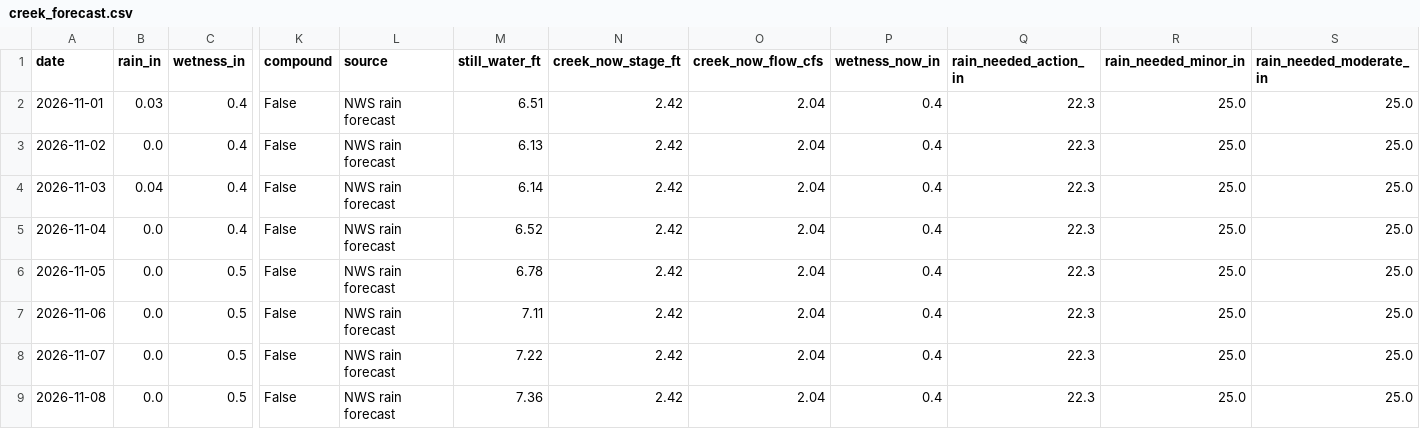
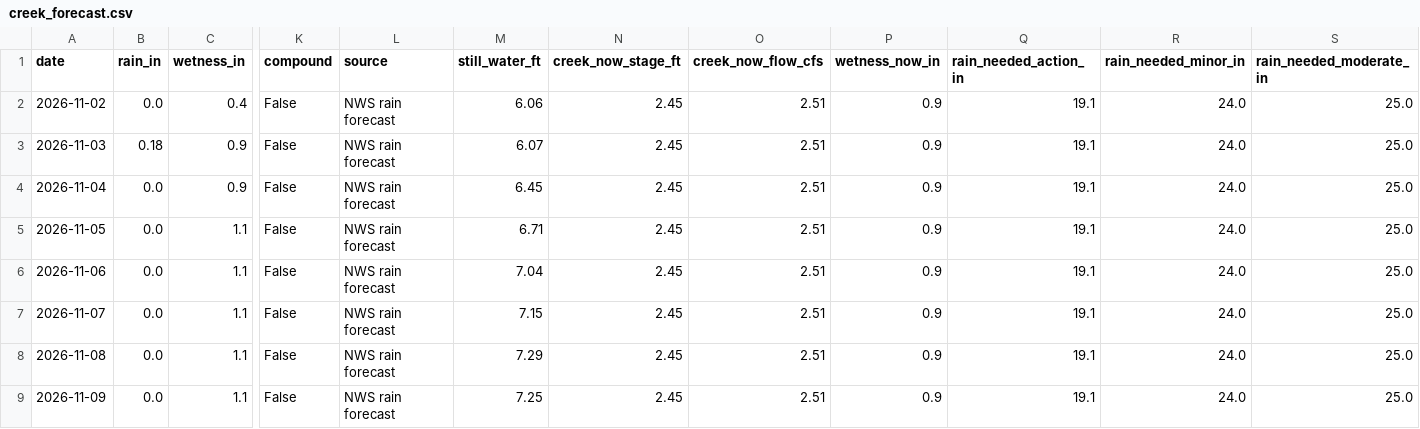
Before and after one commit to kevinkeet/frontpage, a CSV file: capitola/data/creek_forecast.csv, drawn as a sheet; only a part is shown, gaps mark what is left out; removed rows and columns are numbered as before the commit, all else as after; rows hold the shown columns only; the diff names each change by its address in the sheet, - before the commit and + after, or states it on an @@ line.

```diff
--- a/capitola/data/creek_forecast.csv
+++ b/capitola/data/creek_forecast.csv
-row 2: 2026-11-01 | 0.03 | 0.4 | False | NWS rain forecast | 6.51 | 2.42 | 2.04 | 0.4 | 22.3 | 25.0 | 25.0
-M2 (still_water_ft): 6.13
+M2 (still_water_ft): 6.06
-N2:N8 (creek_now_stage_ft): 2.42
+N2:N8 (creek_now_stage_ft): 2.45
-O2:O8 (creek_now_flow_cfs): 2.04
+O2:O8 (creek_now_flow_cfs): 2.51
-P2:P8 (wetness_now_in): 0.4
+P2:P8 (wetness_now_in): 0.9
-Q2:Q8 (rain_needed_action_in): 22.3
+Q2:Q8 (rain_needed_action_in): 19.1
-R2:R8 (rain_needed_minor_in): 25.0
+R2:R8 (rain_needed_minor_in): 24.0
-B3 (rain_in): 0.04
+B3 (rain_in): 0.18
-C3:C4 (wetness_in): 0.4
+C3:C4 (wetness_in): 0.9
-M3 (still_water_ft): 6.14
+M3 (still_water_ft): 6.07
-M4 (still_water_ft): 6.52
+M4 (still_water_ft): 6.45
-C5:C8 (wetness_in): 0.5
+C5:C8 (wetness_in): 1.1
-M5 (still_water_ft): 6.78
+M5 (still_water_ft): 6.71
-M6 (still_water_ft): 7.11
+M6 (still_water_ft): 7.04
-M7 (still_water_ft): 7.22
+M7 (still_water_ft): 7.15
-M8 (still_water_ft): 7.36
+M8 (still_water_ft): 7.29
+row 9: 2026-11-09 | 0.0 | 1.1 | False | NWS rain forecast | 7.25 | 2.45 | 2.51 | 0.9 | 19.1 | 24.0 | 25.0
```
Also changed, not shown: capitola/data/forecast_daily.csv, capitola/data/forecast_hourly.csv, 8 other files.
